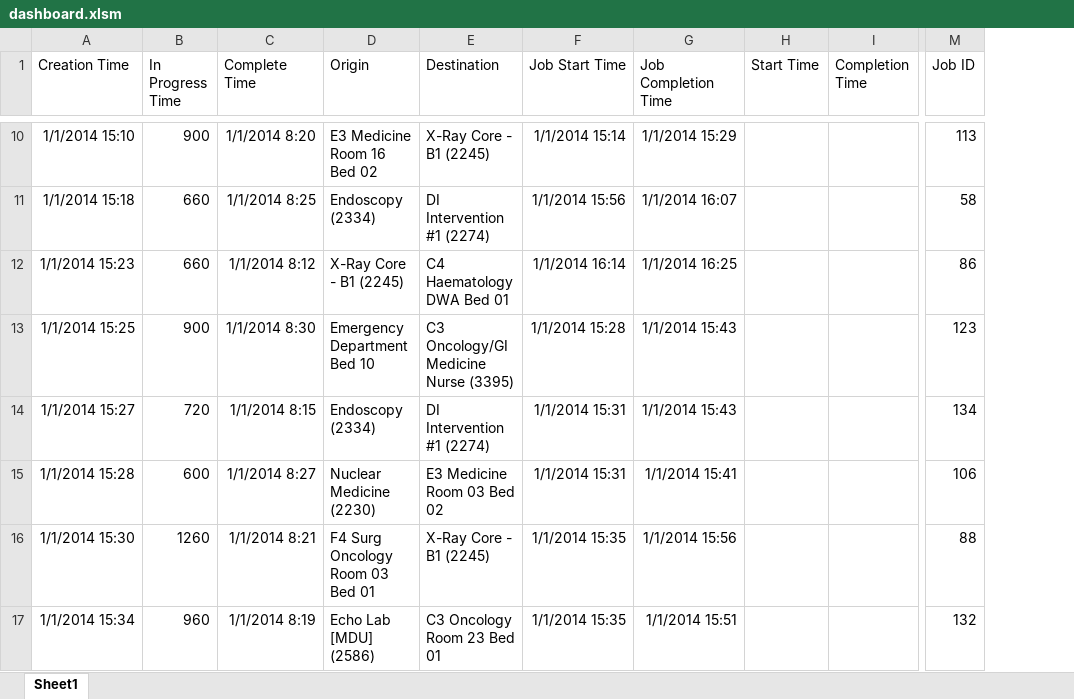
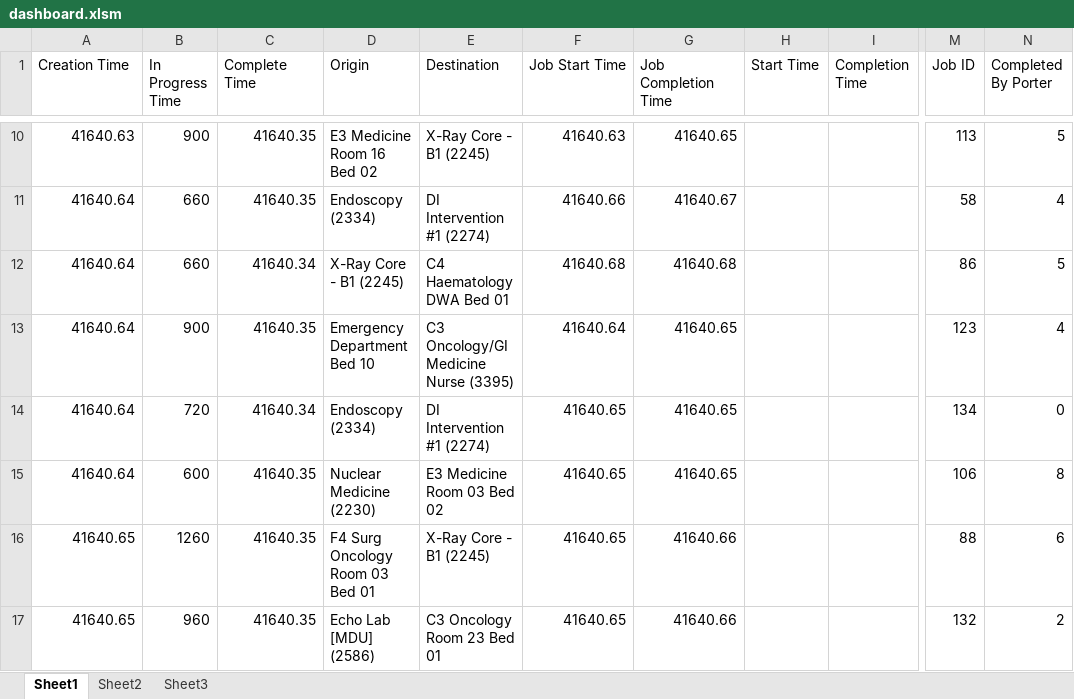
Before and after one commit to vkondrav/Porter-Simulation, an Excel workbook: Simulation Prototype/dashboard.xlsm, sheet Sheet1, drawn as a sheet; only a part is shown, gaps mark what is left out; values as stored, in another font and other column widths than the file's, no borders; the diff covers the shown part only; the diff names each change by its address in the sheet, - before the commit and + after, or states it on an @@ line.

```diff
--- a/Simulation Prototype/dashboard.xlsm (sheet Sheet1)
+++ b/Simulation Prototype/dashboard.xlsm (sheet Sheet1)
+sheet tab: Sheet2
+sheet tab: Sheet3
+column N (Completed By Porter), rows 10-17: 5 | 4 | 5 | 4 | 0 | 8 | 6 | 2
-A10 (Creation Time): 1/1/2014 15:10
+A10 (Creation Time): 41640.63
-C10 (Complete Time): 1/1/2014 8:20
+C10 (Complete Time): 41640.35
-F10 (Job Start Time): 1/1/2014 15:14
+F10 (Job Start Time): 41640.63
-G10 (Job Completion Time): 1/1/2014 15:29
+G10 (Job Completion Time): 41640.65
-A11 (Creation Time): 1/1/2014 15:18
+A11 (Creation Time): 41640.64
-C11 (Complete Time): 1/1/2014 8:25
+C11 (Complete Time): 41640.35
-F11 (Job Start Time): 1/1/2014 15:56
+F11 (Job Start Time): 41640.66
-G11 (Job Completion Time): 1/1/2014 16:07
+G11 (Job Completion Time): 41640.67
-A12 (Creation Time): 1/1/2014 15:23
+A12 (Creation Time): 41640.64
-C12 (Complete Time): 1/1/2014 8:12
+C12 (Complete Time): 41640.34
-F12 (Job Start Time): 1/1/2014 16:14
+F12 (Job Start Time): 41640.68
-G12 (Job Completion Time): 1/1/2014 16:25
+G12 (Job Completion Time): 41640.68
-A13 (Creation Time): 1/1/2014 15:25
+A13 (Creation Time): 41640.64
-C13 (Complete Time): 1/1/2014 8:30
+C13 (Complete Time): 41640.35
-F13 (Job Start Time): 1/1/2014 15:28
+F13 (Job Start Time): 41640.64
-G13:G14 (Job Completion Time): 1/1/2014 15:43
+G13:G14 (Job Completion Time): 41640.65
-A14 (Creation Time): 1/1/2014 15:27
+A14 (Creation Time): 41640.64
-C14 (Complete Time): 1/1/2014 8:15
+C14 (Complete Time): 41640.34
-F14:F15 (Job Start Time): 1/1/2014 15:31
+F14:F15 (Job Start Time): 41640.65
-A15 (Creation Time): 1/1/2014 15:28
+A15 (Creation Time): 41640.64
-C15 (Complete Time): 1/1/2014 8:27
+C15 (Complete Time): 41640.35
-G15 (Job Completion Time): 1/1/2014 15:41
+G15 (Job Completion Time): 41640.65
-A16 (Creation Time): 1/1/2014 15:30
+A16 (Creation Time): 41640.65
-C16 (Complete Time): 1/1/2014 8:21
+C16 (Complete Time): 41640.35
-F16:F17 (Job Start Time): 1/1/2014 15:35
+F16:F17 (Job Start Time): 41640.65
-G16 (Job Completion Time): 1/1/2014 15:56
+G16 (Job Completion Time): 41640.66
-A17 (Creation Time): 1/1/2014 15:34
+A17 (Creation Time): 41640.65
-C17 (Complete Time): 1/1/2014 8:19
+C17 (Complete Time): 41640.35
-G17 (Job Completion Time): 1/1/2014 15:51
+G17 (Job Completion Time): 41640.66
```
Also changed, not shown: 824 edited cells elsewhere in this sheet, 1 other file.
